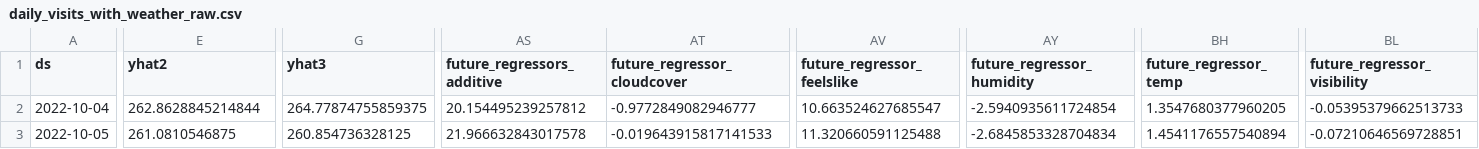
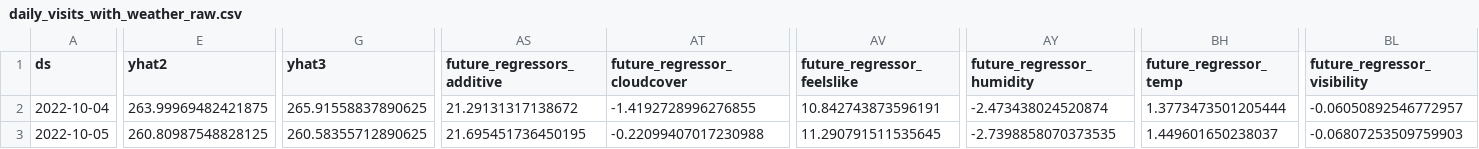
Before and after one commit to drdevinhopkins/hourly-report-neuralprophet, a CSV file: forecasts/daily_visits_with_weather_raw.csv, drawn as a sheet; only a part is shown, gaps mark what is left out; the diff covers the shown part only; the diff names each change by its address in the sheet, - before the commit and + after, or states it on an @@ line.

```diff
--- a/forecasts/daily_visits_with_weather_raw.csv
+++ b/forecasts/daily_visits_with_weather_raw.csv
-E2 (yhat2): 262.8628845214844
+E2 (yhat2): 263.99969482421875
-G2 (yhat3): 264.77874755859375
+G2 (yhat3): 265.91558837890625
-AS2 (future_regressors_additive): 20.154495239257812
+AS2 (future_regressors_additive): 21.29131317138672
-AT2 (future_regressor_cloudcover): -0.9772849082946777
+AT2 (future_regressor_cloudcover): -1.4192728996276855
-AV2 (future_regressor_feelslike): 10.663524627685547
+AV2 (future_regressor_feelslike): 10.842743873596191
-AY2 (future_regressor_humidity): -2.5940935611724854
+AY2 (future_regressor_humidity): -2.473438024520874
-BH2 (future_regressor_temp): 1.3547680377960205
+BH2 (future_regressor_temp): 1.3773473501205444
-BL2 (future_regressor_visibility): -0.05395379662513733
+BL2 (future_regressor_visibility): -0.06050892546772957
-E3 (yhat2): 261.0810546875
+E3 (yhat2): 260.80987548828125
-G3 (yhat3): 260.854736328125
+G3 (yhat3): 260.58355712890625
-AS3 (future_regressors_additive): 21.966632843017578
+AS3 (future_regressors_additive): 21.695451736450195
-AT3 (future_regressor_cloudcover): -0.019643915817141533
+AT3 (future_regressor_cloudcover): -0.22099407017230988
-AV3 (future_regressor_feelslike): 11.320660591125488
+AV3 (future_regressor_feelslike): 11.290791511535645
-AY3 (future_regressor_humidity): -2.6845853328704834
+AY3 (future_regressor_humidity): -2.7398858070373535
-BH3 (future_regressor_temp): 1.4541176557540894
+BH3 (future_regressor_temp): 1.449601650238037
-BL3 (future_regressor_visibility): -0.07210646569728851
+BL3 (future_regressor_visibility): -0.06807253509759903
```
Also changed, not shown: 25 edited cells elsewhere in this file, forecasts/inflow.csv, forecasts/inflow_raw.csv, 11 other files.
